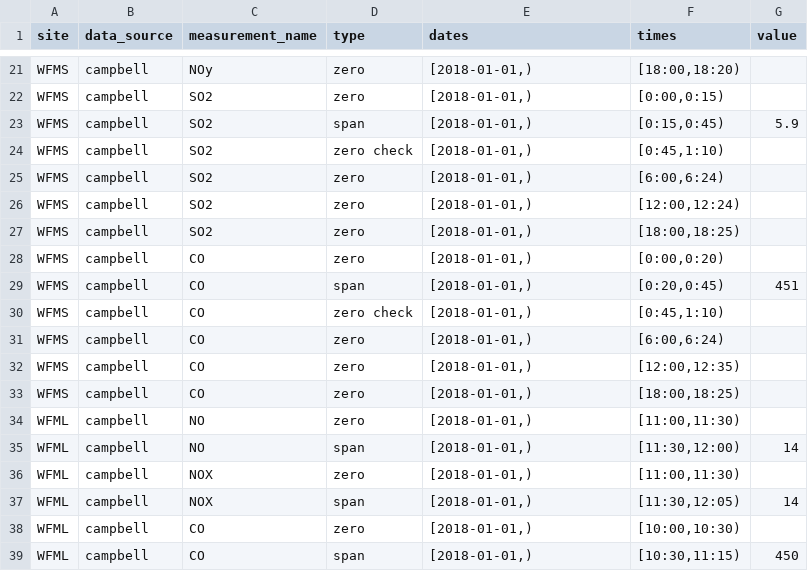
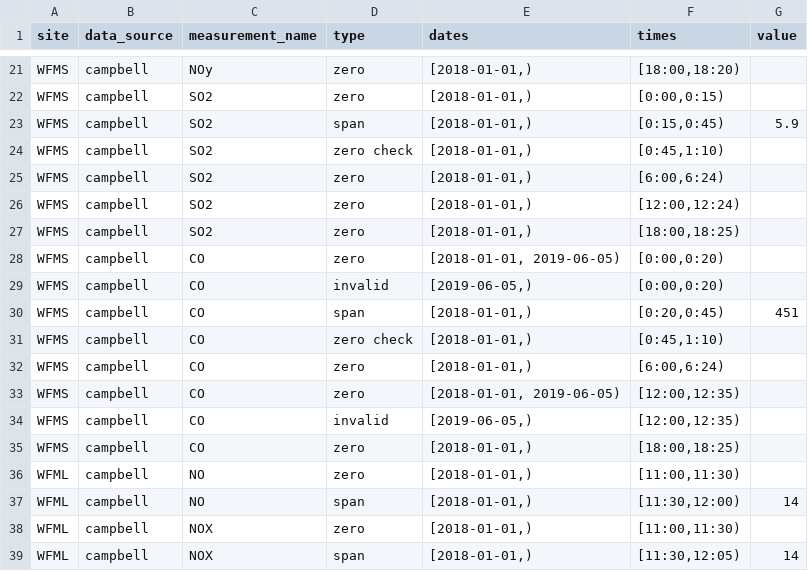
Before and after one commit to ASRCsoft/atmoschem.process, a CSV file: data-raw/package_data/autocals.csv, drawn as a sheet; only a part is shown, gaps mark what is left out; the shorter side is filled out with more unchanged rows.

```diff
--- a/data-raw/package_data/autocals.csv
+++ b/data-raw/package_data/autocals.csv
@@ -27,3 +27,4 @@ WFMS,campbell,SO2,zero,"[2018-01-01,)","[12:00,12:24)",
 WFMS,campbell,SO2,zero,"[2018-01-01,)","[18:00,18:25)",
-WFMS,campbell,CO,zero,"[2018-01-01,)","[0:00,0:20)",
+WFMS,campbell,CO,zero,"[2018-01-01, 2019-06-05)","[0:00,0:20)",
+WFMS,campbell,CO,invalid,"[2019-06-05,)","[0:00,0:20)",
 WFMS,campbell,CO,span,"[2018-01-01,)","[0:20,0:45)",451
@@ -31,3 +32,4 @@ WFMS,campbell,CO,zero check,"[2018-01-01,)","[0:45,1:10)",
 WFMS,campbell,CO,zero,"[2018-01-01,)","[6:00,6:24)",
-WFMS,campbell,CO,zero,"[2018-01-01,)","[12:00,12:35)",
+WFMS,campbell,CO,zero,"[2018-01-01, 2019-06-05)","[12:00,12:35)",
+WFMS,campbell,CO,invalid,"[2019-06-05,)","[12:00,12:35)",
 WFMS,campbell,CO,zero,"[2018-01-01,)","[18:00,18:25)",
```
Also changed, not shown: data-raw/package_data/cal_flags.csv, 4 other files.
